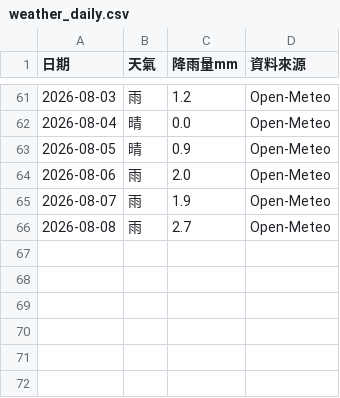
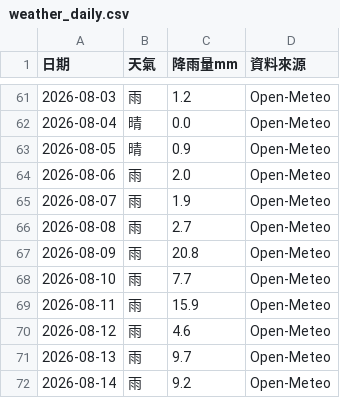
Before and after one commit to teb095510-dotcom/rabbit10th-dashboard, a CSV file: weather_daily.csv, drawn as a sheet; only a part is shown, gaps mark what is left out; the diff names each change by its address in the sheet, - before the commit and + after, or states it on an @@ line.

Commit message:
Update weather_daily.csv with newUpdate weather_daily.csv 08-09~08-14 backfill data entries

```diff
--- a/weather_daily.csv
+++ b/weather_daily.csv
+row 67: 2026-08-09 | 雨 | 20.8 | Open-Meteo
+row 68: 2026-08-10 | 雨 | 7.7 | Open-Meteo
+row 69: 2026-08-11 | 雨 | 15.9 | Open-Meteo
+row 70: 2026-08-12 | 雨 | 4.6 | Open-Meteo
+row 71: 2026-08-13 | 雨 | 9.7 | Open-Meteo
+row 72: 2026-08-14 | 雨 | 9.2 | Open-Meteo
```
